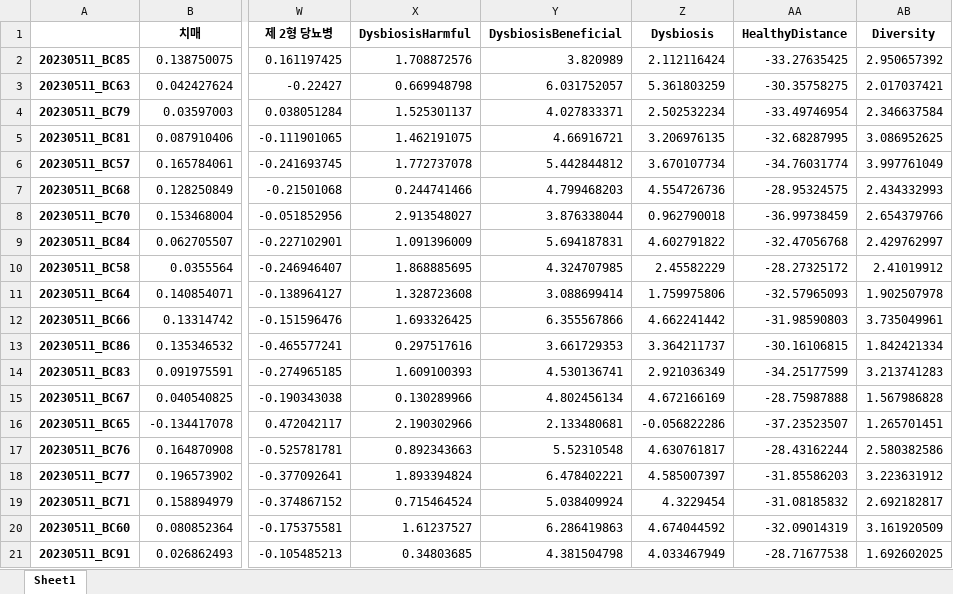
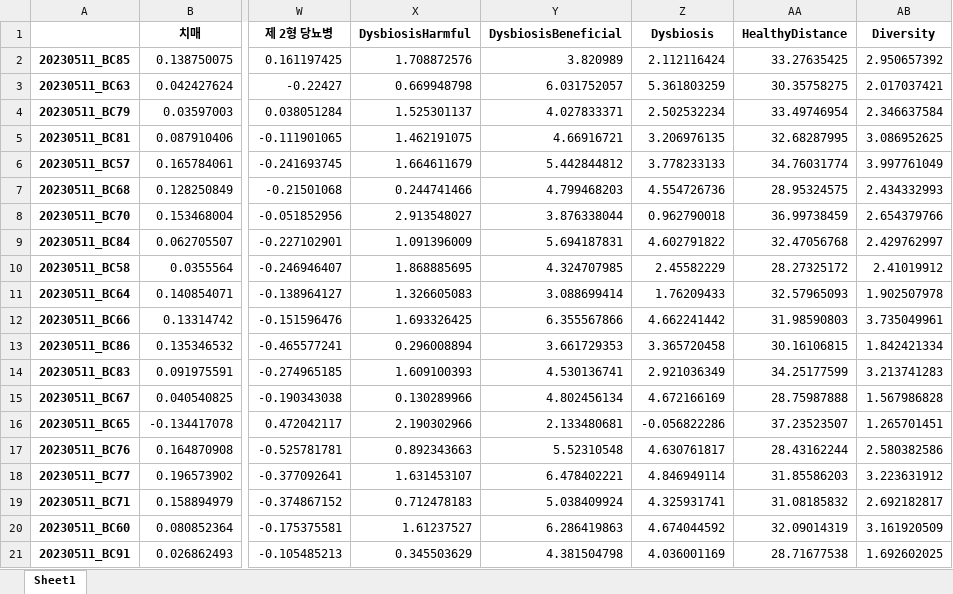
Before and after one commit to Gyungbu/EgGutPro, an Excel workbook: input/EGgutPro_mrs_db.xlsx, sheet Sheet1, drawn as a sheet; only a part is shown, gaps mark what is left out; values as stored, in another font and other column widths than the file's, no borders; the diff covers the shown part only; the diff names each change by its address in the sheet, - before the commit and + after, or states it on an @@ line.

```diff
--- a/input/EGgutPro_mrs_db.xlsx (sheet Sheet1)
+++ b/input/EGgutPro_mrs_db.xlsx (sheet Sheet1)
-AA2 (HealthyDistance): -33.27635425
+AA2 (HealthyDistance): 33.27635425
-AA3 (HealthyDistance): -30.35758275
+AA3 (HealthyDistance): 30.35758275
-AA4 (HealthyDistance): -33.49746954
+AA4 (HealthyDistance): 33.49746954
-AA5 (HealthyDistance): -32.68287995
+AA5 (HealthyDistance): 32.68287995
-X6 (DysbiosisHarmful): 1.772737078
+X6 (DysbiosisHarmful): 1.664611679
-Z6 (Dysbiosis): 3.670107734
+Z6 (Dysbiosis): 3.778233133
-AA6 (HealthyDistance): -34.76031774
+AA6 (HealthyDistance): 34.76031774
-AA7 (HealthyDistance): -28.95324575
+AA7 (HealthyDistance): 28.95324575
-AA8 (HealthyDistance): -36.99738459
+AA8 (HealthyDistance): 36.99738459
-AA9 (HealthyDistance): -32.47056768
+AA9 (HealthyDistance): 32.47056768
-AA10 (HealthyDistance): -28.27325172
+AA10 (HealthyDistance): 28.27325172
-X11 (DysbiosisHarmful): 1.328723608
+X11 (DysbiosisHarmful): 1.326605083
-Z11 (Dysbiosis): 1.759975806
+Z11 (Dysbiosis): 1.76209433
-AA11 (HealthyDistance): -32.57965093
+AA11 (HealthyDistance): 32.57965093
-AA12 (HealthyDistance): -31.98590803
+AA12 (HealthyDistance): 31.98590803
-X13 (DysbiosisHarmful): 0.297517616
+X13 (DysbiosisHarmful): 0.296008894
-Z13 (Dysbiosis): 3.364211737
+Z13 (Dysbiosis): 3.365720458
-AA13 (HealthyDistance): -30.16106815
+AA13 (HealthyDistance): 30.16106815
-AA14 (HealthyDistance): -34.25177599
+AA14 (HealthyDistance): 34.25177599
-AA15 (HealthyDistance): -28.75987888
+AA15 (HealthyDistance): 28.75987888
-AA16 (HealthyDistance): -37.23523507
+AA16 (HealthyDistance): 37.23523507
-AA17 (HealthyDistance): -28.43162244
+AA17 (HealthyDistance): 28.43162244
-X18 (DysbiosisHarmful): 1.893394824
+X18 (DysbiosisHarmful): 1.631453107
-Z18 (Dysbiosis): 4.585007397
+Z18 (Dysbiosis): 4.846949114
-AA18 (HealthyDistance): -31.85586203
+AA18 (HealthyDistance): 31.85586203
-X19 (DysbiosisHarmful): 0.715464524
+X19 (DysbiosisHarmful): 0.712478183
-Z19 (Dysbiosis): 4.3229454
+Z19 (Dysbiosis): 4.325931741
-AA19 (HealthyDistance): -31.08185832
+AA19 (HealthyDistance): 31.08185832
-AA20 (HealthyDistance): -32.09014319
+AA20 (HealthyDistance): 32.09014319
-X21 (DysbiosisHarmful): 0.34803685
+X21 (DysbiosisHarmful): 0.345503629
-Z21 (Dysbiosis): 4.033467949
+Z21 (Dysbiosis): 4.036001169
-AA21 (HealthyDistance): -28.71677538
+AA21 (HealthyDistance): 28.71677538
```
Also changed, not shown: 1892 edited cells elsewhere in this sheet, input/EGgutPro_mircobe_list.xlsx, 7 other files.
